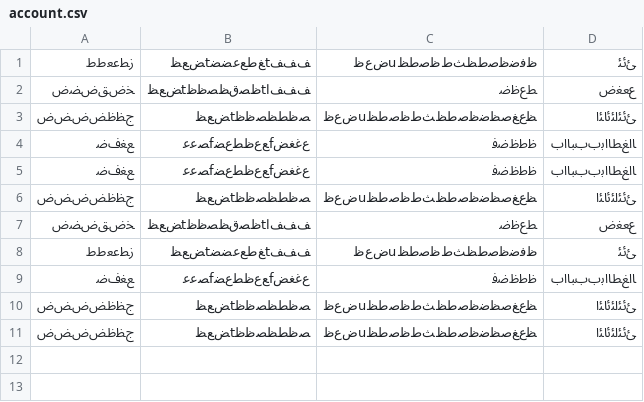
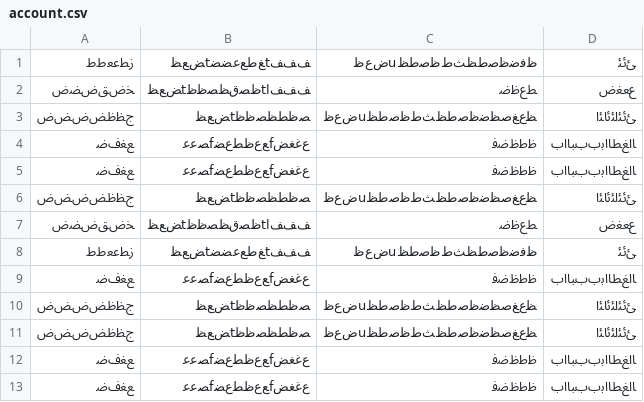
Before and after one commit to YuzuMin/Just-to-be-safe, a CSV file: Just to be safe/src/resources/database/account.csv, drawn as a sheet.

Commit message:
Update account.csv

```diff
--- a/Just to be safe/src/resources/database/account.csv
+++ b/Just to be safe/src/resources/database/account.csv
@@ -11 +11,3 @@
 ﺝﻈﻅﺾﺽﺾﺽ,ﺼﻇﻄﻈﺼﻇﻇtﺾﻊﻈ,ﻈﻉﻎﺻﻈﺿﻇﺻﻃﻆﺚﻁﻇﺻﻃﻆuﺽﻉﻇ,ﺊﺋﺌﺍﺌﺋﺎﺌﺍ
+ﻊﻐﻑﺿ,ﻉﻏﻐﺾfﻊﻉﻇﻄﻉﻀfﺼﻋﻋ,ﻇﻃﻅﺿﻓ,ﺎﺍﻎﻂﺎﺍﺑﺏﺏﺒﺎﺍﺏ
+ﻊﻐﻑﺿ,ﻉﻏﻐﺾfﻊﻉﻇﻄﻉﻀfﺼﻋﻋ,ﻇﻃﻅﺿﻓ,ﺎﺍﻎﻂﺎﺍﺑﺏﺏﺒﺎﺍﺏ
```
